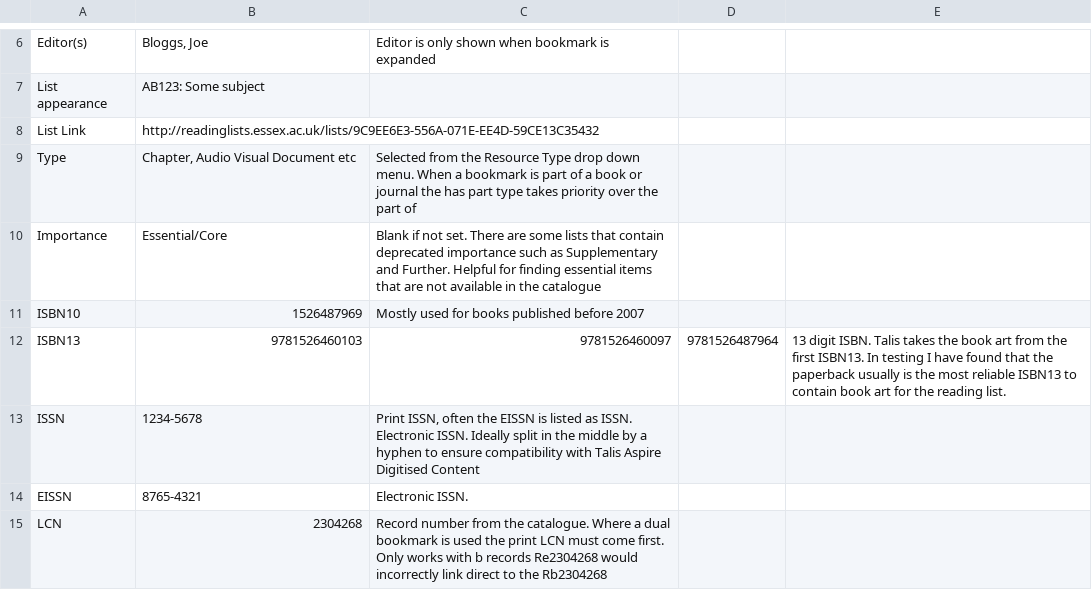
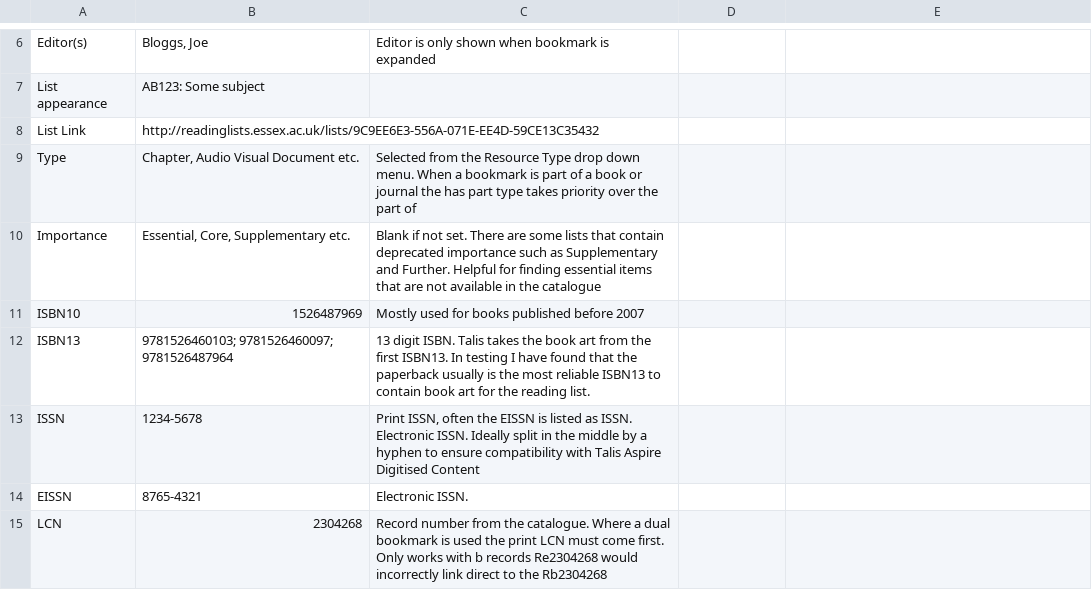
Before and after one commit to Visualante/refine-aspire, a CSV file: alllistitemscolumn.csv, drawn as a sheet; only a part is shown, gaps mark what is left out; the diff covers the shown part only; the diff names each change by its address in the sheet, - before the commit and + after, or states it on an @@ line.

```diff
--- a/alllistitemscolumn.csv
+++ b/alllistitemscolumn.csv
-B9: Chapter, Audio Visual Document etc
+B9: Chapter, Audio Visual Document etc.
-B10: Essential/Core
+B10: Essential, Core, Supplementary etc.
-B12: 9781526460103
+B12: 9781526460103; 9781526460097; 9781526487964
-C12: 9781526460097
+C12: 13 digit ISBN. Talis takes the book art from the first ISBN13. In testing I have found that the paperback usually is the most reliable ISBN13 to contain book art for the reading list.
-D12: 9781526487964
+D12: (empty)
-E12: 13 digit ISBN. Talis takes the book art from the first ISBN13. In testing I have found that the paperback usually is the most reliable ISBN13 to contain book art for the reading list.
+E12: (empty)
```
Also changed, not shown: 10 edited cells elsewhere in this file, 1 other file.
